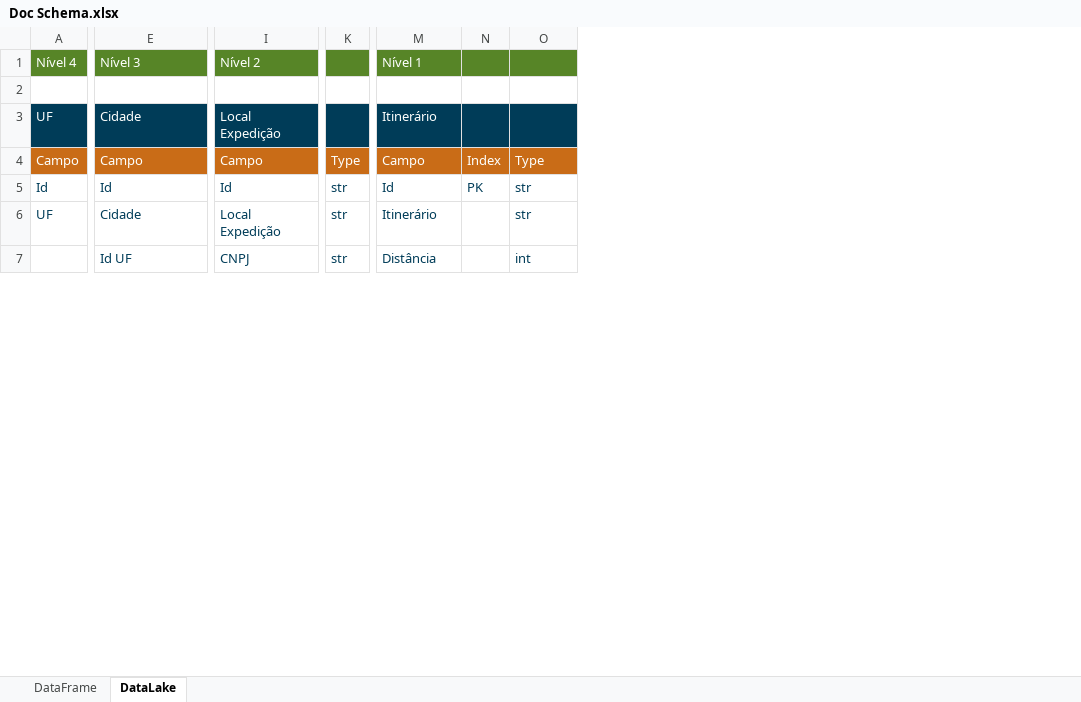
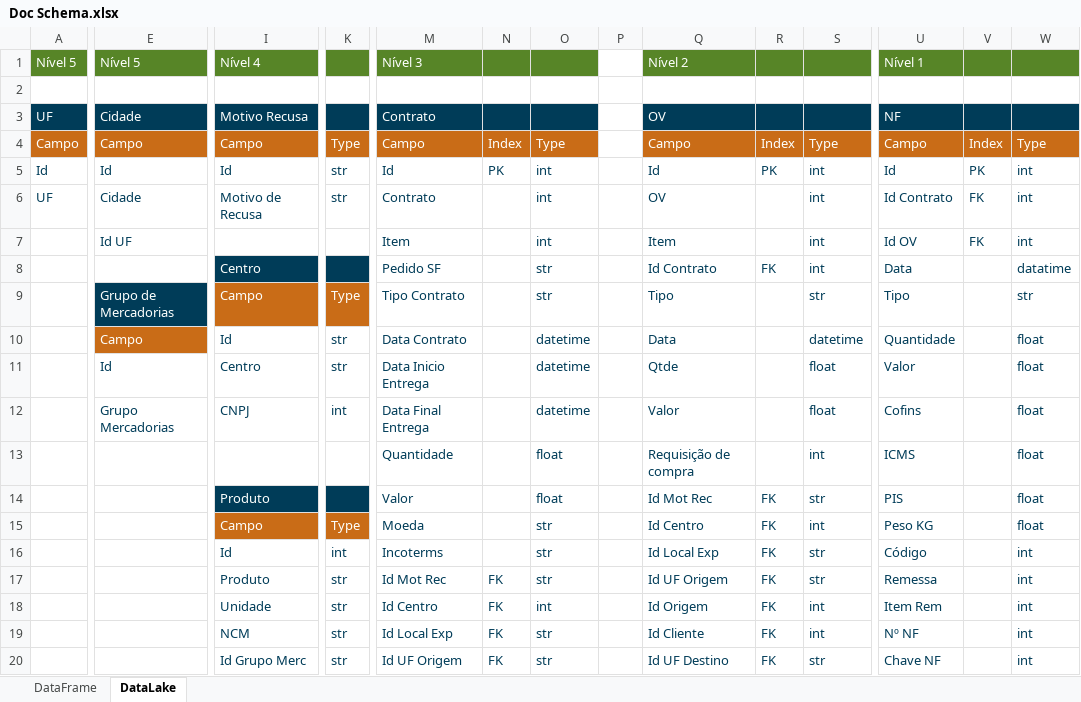
Before and after one commit to MateusKasuya/ETL_company, an Excel workbook: Docs/Doc Schema.xlsx, sheet DataLake, drawn as a sheet; only a part is shown, gaps mark what is left out; values as stored, in another font and other column widths than the file's, no borders; charts and pictures not drawn; addresses are those after the commit; rows hold the shown columns only; the diff covers the shown part only; the diff names each change by its address in the sheet, - before the commit and + after, or states it on an @@ line.

```diff
--- a/Docs/Doc Schema.xlsx (sheet DataLake)
+++ b/Docs/Doc Schema.xlsx (sheet DataLake)
+column M (Nível 3), rows 3-7: Contrato | Campo | Id | Contrato | Item
+column N, rows 4-5: Index | PK
+column O, rows 4-7: Type | int | int | int
+column P, empty
+column Q (Nível 2), rows 3-7: OV | Campo | Id | OV | Item
+column R, rows 4-5: Index | PK
+column S, rows 4-7: Type | int | int | int
-A1: Nível 4
+A1: Nível 5
-E1: Nível 3
+E1: Nível 5
-I1: Nível 2
+I1: Nível 4
-I3 (Nível 4): Local Expedição
+I3 (Nível 4): Motivo Recusa
-U3 (Nível 1): Itinerário
+U3 (Nível 1): NF
-W5:W6: str
+W5:W6: int
-I6 (Nível 4): Local Expedição
+I6 (Nível 4): Motivo de Recusa
-U6 (Nível 1): Itinerário
+U6 (Nível 1): Id Contrato
-V6:V7: (empty)
+V6:V7: FK
-I7 (Nível 4): CNPJ
+I7 (Nível 4): (empty)
-K7: str
+K7: (empty)
-U7 (Nível 1): Distância
+U7 (Nível 1): Id OV
+row 8:  |  | Centro |  | Pedido SF |  | str |  | Id Contrato | FK | int | Data |  | datatime
+row 9:  | Grupo de Mercadorias | Campo | Type | Tipo Contrato |  | str |  | Tipo |  | str | Tipo |  | str
+row 10:  | Campo | Id | str | Data Contrato |  | datetime |  | Data |  | datetime | Quantidade |  | float
+row 11:  | Id | Centro | str | Data Inicio Entrega |  | datetime |  | Qtde |  | float | Valor |  | float
+row 12:  | Grupo Mercadorias | CNPJ | int | Data Final Entrega |  | datetime |  | Valor |  | float | Cofins |  | float
+row 13:  |  |  |  | Quantidade |  | float |  | Requisição de compra |  | int | ICMS |  | float
+row 14:  |  | Produto |  | Valor |  | float |  | Id Mot Rec | FK | str | PIS |  | float
+row 15:  |  | Campo | Type | Moeda |  | str |  | Id Centro | FK | int | Peso KG |  | float
+row 16:  |  | Id | int | Incoterms |  | str |  | Id Local Exp | FK | str | Código |  | int
+row 17:  |  | Produto | str | Id Mot Rec | FK | str |  | Id UF Origem | FK | str | Remessa |  | int
+row 18:  |  | Unidade | str | Id Centro | FK | int |  | Id Origem | FK | int | Item Rem |  | int
+row 19:  |  | NCM | str | Id Local Exp | FK | str |  | Id Cliente | FK | int | Nº NF |  | int
+row 20:  |  | Id Grupo Merc | str | Id UF Origem | FK | str |  | Id UF Destino | FK | str | Chave NF |  | int
```
Also changed, not shown: 20 added rows, 8 removed rows, 1 added column, 6 edited cells and cell formats elsewhere in this sheet, sheet DataFrame, charts or pictures, 19 other files.
